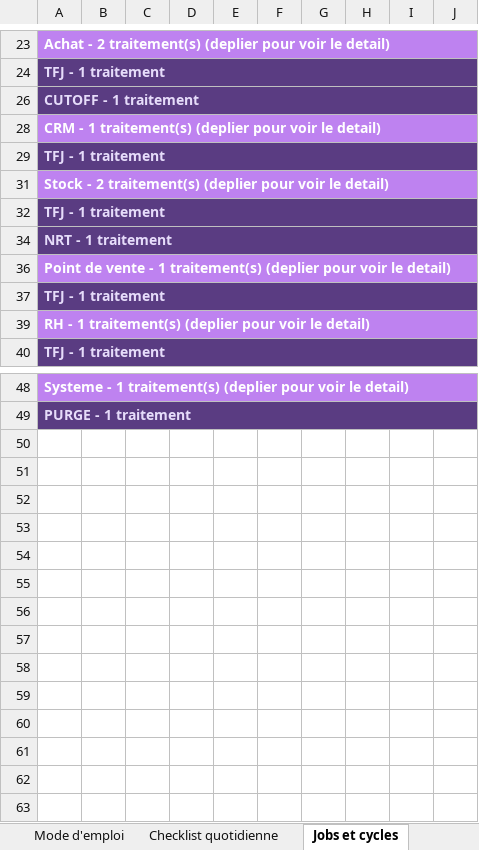
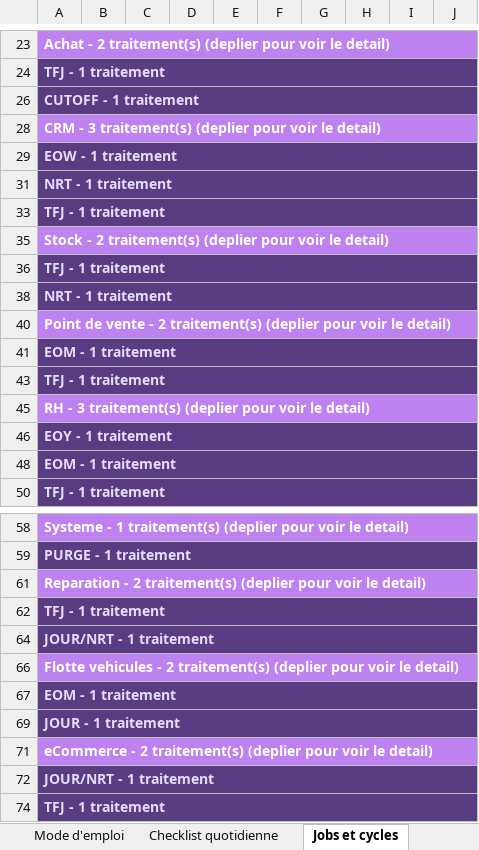
Before and after one commit to ykeupssi123-ship-it/ECF, an Excel workbook: docs/DOSSIER_EXPLOITATION_QUOTIDIEN.xlsx, sheet Jobs et cycles, drawn as a sheet; only a part is shown, gaps mark what is left out; values as stored, in another font and other column widths than the file's, no borders; addresses are those after the commit; the diff names each change by its address in the sheet, - before the commit and + after, or states it on an @@ line.

```diff
--- a/docs/DOSSIER_EXPLOITATION_QUOTIDIEN.xlsx (sheet Jobs et cycles)
+++ b/docs/DOSSIER_EXPLOITATION_QUOTIDIEN.xlsx (sheet Jobs et cycles)
-A28: CRM - 1 traitement(s) (deplier…
+A28: CRM - 3 traitement(s) (deplier…
+row 29: EOW - 1 traitement
+row 31: NRT - 1 traitement
-A40: …vente - 1 traitement(s) (deplier…
+A40: …vente - 2 traitement(s) (deplier…
+row 41: EOM - 1 traitement
-A45: RH - 1 traitement(s) (deplier…
+A45: RH - 3 traitement(s) (deplier…
+row 46: EOY - 1 traitement
+row 48: EOM - 1 traitement
+row 61: Reparation - 2 traitement(s) (deplier pour voir le detail)
+row 62: TFJ - 1 traitement
+row 64: JOUR/NRT - 1 traitement
+row 66: Flotte vehicules - 2 traitement(s) (deplier pour voir le detail)
+row 67: EOM - 1 traitement
+row 69: JOUR - 1 traitement
+row 71: eCommerce - 2 traitement(s) (deplier pour voir le detail)
+row 72: JOUR/NRT - 1 traitement
+row 74: TFJ - 1 traitement
```
Also changed, not shown: sheet Jobs par type de traitement, hidden cells, docs/TABLEAU_DE_BORD_CYCLES_OPERATOIRES.xlsx, 16 other files.
